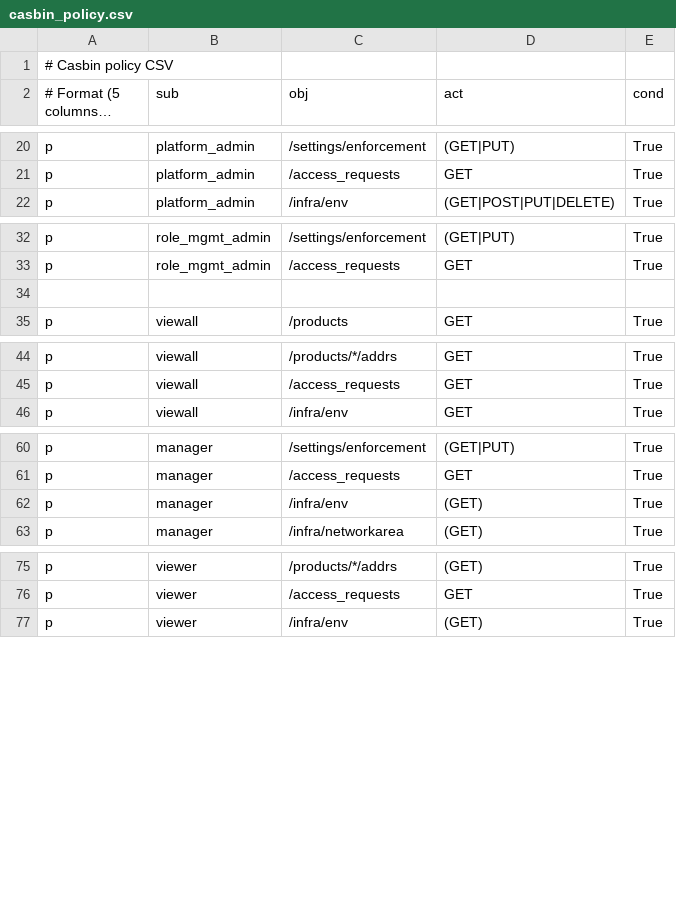
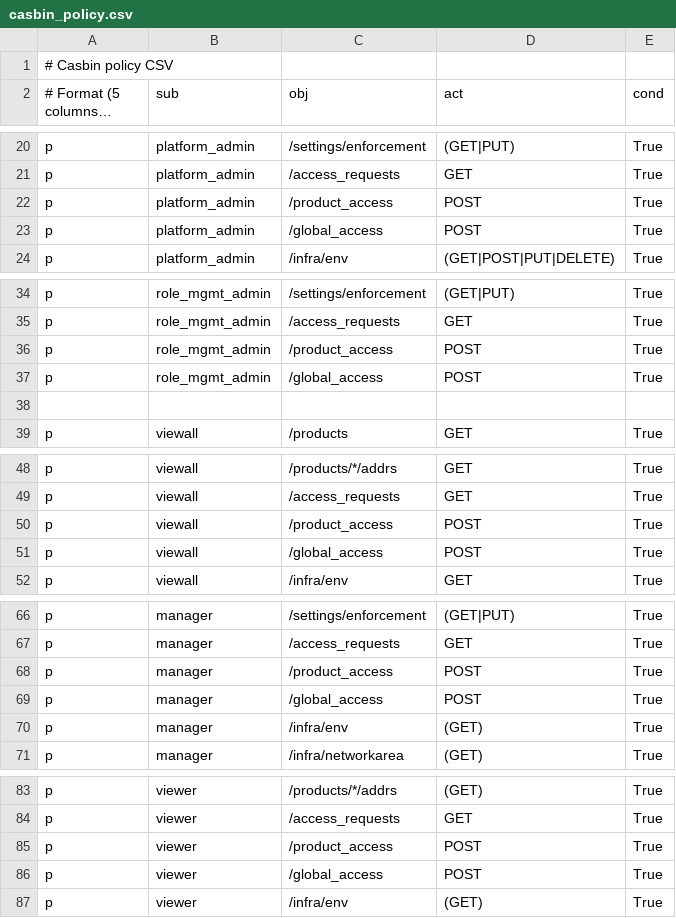
Before and after one commit to praveensiddu/fw-templates, a CSV file: fwconfigui/backend/backend/auth/casbin_policy.csv, drawn as a sheet; only a part is shown, gaps mark what is left out; long unchanged cells end in ….

Commit message:
Add access request APIs

```diff
--- a/fwconfigui/backend/backend/auth/casbin_policy.csv
+++ b/fwconfigui/backend/backend/auth/casbin_policy.csv
@@ -21,2 +21,4 @@ p, platform_admin, /settings/enforcement, (GET|PUT), True
 p, platform_admin, /access_requests, GET, True
+p, platform_admin, /product_access, POST, True
+p, platform_admin, /global_access, POST, True
 p, platform_admin, /infra/env, (GET|POST|PUT|DELETE), True
@@ -33,2 +35,4 @@ p, role_mgmt_admin, /settings/enforcement, (GET|PUT), True
 p, role_mgmt_admin, /access_requests, GET, True
+p, role_mgmt_admin, /product_access, POST, True
+p, role_mgmt_admin, /global_access, POST, True
 
@@ -45,2 +49,4 @@ p, viewall, /products/*/addrs, GET, True
 p, viewall, /access_requests, GET, True
+p, viewall, /product_access, POST, True
+p, viewall, /global_access, POST, True
 p, viewall, /infra/env, GET, True
@@ -61,2 +67,4 @@ p, manager, /settings/enforcement, (GET|PUT), True
 p, manager, /access_requests, GET, True
+p, manager, /product_access, POST, True
+p, manager, /global_access, POST, True
 p, manager, /infra/env, (GET), True
@@ -76,2 +84,4 @@ p, viewer, /products/*/addrs, (GET), True
 p, viewer, /access_requests, GET, True
+p, viewer, /product_access, POST, True
+p, viewer, /global_access, POST, True
 p, viewer, /infra/env, (GET), True
```
Also changed, not shown: 3 other files.
